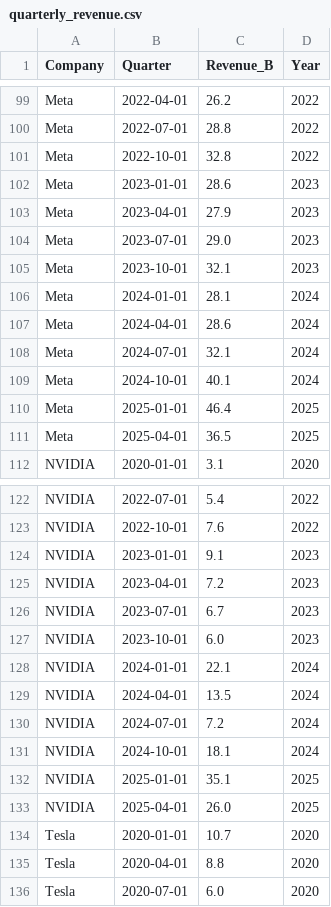
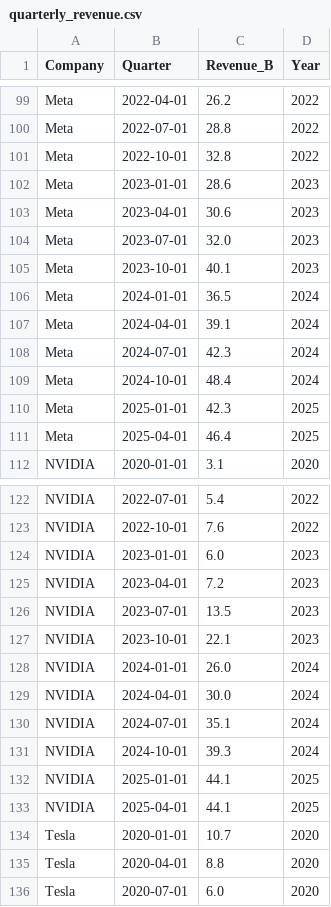
Before and after one commit to jyotheeswar012-max/bigtech-alpha, a CSV file: quarterly_revenue.csv, drawn as a sheet; only a part is shown, gaps mark what is left out; the diff covers the shown part only.

```diff
--- a/quarterly_revenue.csv
+++ b/quarterly_revenue.csv
@@ -102,11 +102,11 @@ Meta,2022-10-01,32.8,2022
 Meta,2023-01-01,28.6,2023
-Meta,2023-04-01,27.9,2023
-Meta,2023-07-01,29.0,2023
-Meta,2023-10-01,32.1,2023
-Meta,2024-01-01,28.1,2024
-Meta,2024-04-01,28.6,2024
-Meta,2024-07-01,32.1,2024
-Meta,2024-10-01,40.1,2024
-Meta,2025-01-01,46.4,2025
-Meta,2025-04-01,36.5,2025
+Meta,2023-04-01,30.6,2023
+Meta,2023-07-01,32.0,2023
+Meta,2023-10-01,40.1,2023
+Meta,2024-01-01,36.5,2024
+Meta,2024-04-01,39.1,2024
+Meta,2024-07-01,42.3,2024
+Meta,2024-10-01,48.4,2024
+Meta,2025-01-01,42.3,2025
+Meta,2025-04-01,46.4,2025
 NVIDIA,2020-01-01,3.1,2020
@@ -123,12 +123,12 @@ NVIDIA,2022-07-01,5.4,2022
 NVIDIA,2022-10-01,7.6,2022
-NVIDIA,2023-01-01,9.1,2023
+NVIDIA,2023-01-01,6.0,2023
 NVIDIA,2023-04-01,7.2,2023
-NVIDIA,2023-07-01,6.7,2023
-NVIDIA,2023-10-01,6.0,2023
-NVIDIA,2024-01-01,22.1,2024
-NVIDIA,2024-04-01,13.5,2024
-NVIDIA,2024-07-01,7.2,2024
-NVIDIA,2024-10-01,18.1,2024
-NVIDIA,2025-01-01,35.1,2025
-NVIDIA,2025-04-01,26.0,2025
+NVIDIA,2023-07-01,13.5,2023
+NVIDIA,2023-10-01,22.1,2023
+NVIDIA,2024-01-01,26.0,2024
+NVIDIA,2024-04-01,30.0,2024
+NVIDIA,2024-07-01,35.1,2024
+NVIDIA,2024-10-01,39.3,2024
+NVIDIA,2025-01-01,44.1,2025
+NVIDIA,2025-04-01,44.1,2025
 Tesla,2020-01-01,10.7,2020
```
Also changed, not shown: 13 edited cells elsewhere in this file, annual_metrics.csv, 2 other files.
